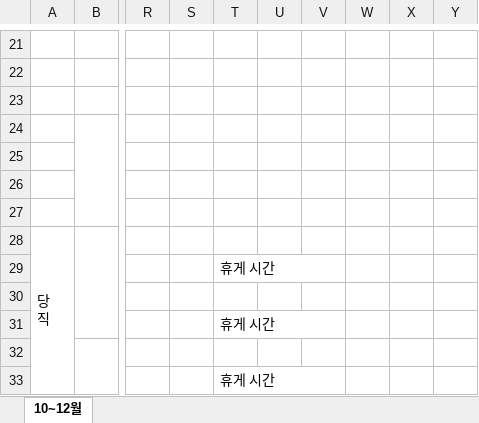
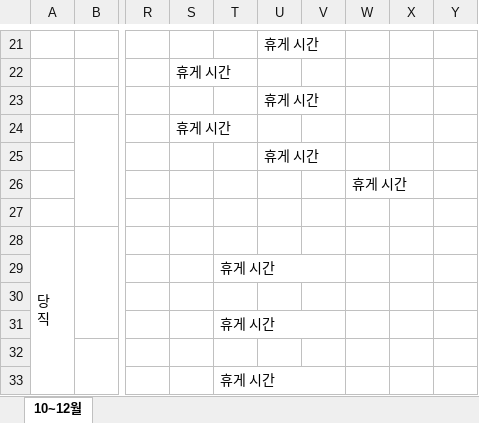
Before and after one commit to teahyunkim70-bot/my-project, an Excel workbook: 근무조편성_휴게시간_수정_2026_10_12.xlsx, sheet 10~12월, drawn as a sheet; only a part is shown, gaps mark what is left out; values as stored, in another font and other column widths than the file's, no cell formats; the diff covers the shown part only; the diff names each change by its address in the sheet, - before the commit and + after, or states it on an @@ line.

```diff
--- a/근무조편성_휴게시간_수정_2026_10_12.xlsx (sheet 10~12월)
+++ b/근무조편성_휴게시간_수정_2026_10_12.xlsx (sheet 10~12월)
-U21: (empty)
+U21: 휴게 시간
+U21:V21 merged
-S22: (empty)
+S22: 휴게 시간
+S22:T22 merged
-U23: (empty)
+U23: 휴게 시간
+U23:V23 merged
-S24: (empty)
+S24: 휴게 시간
+S24:T24 merged
-U25: (empty)
+U25: 휴게 시간
+U25:V25 merged
-W26: (empty)
+W26: 휴게 시간
+W26:X26 merged
```
Also changed, not shown: 16 edited cells and merged cells elsewhere in this sheet, cell formats.
